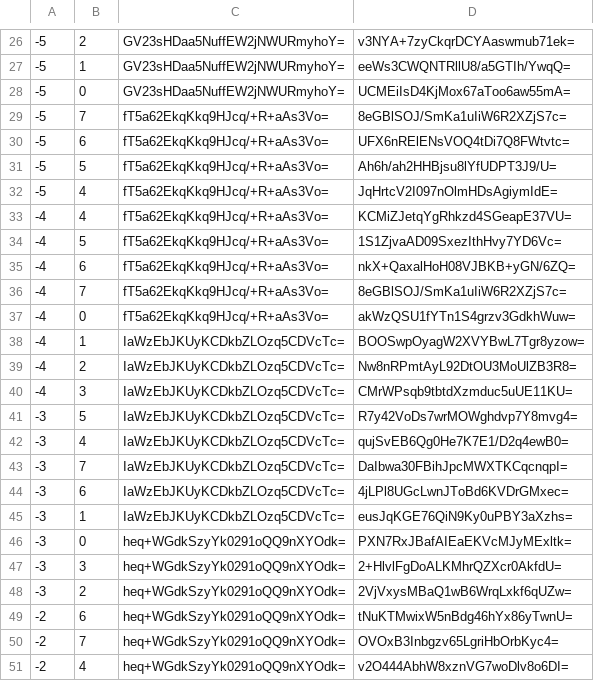
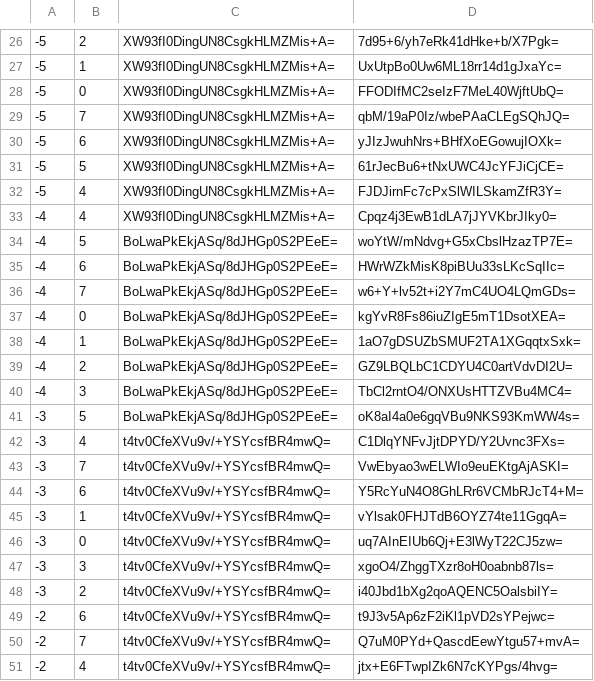
Before and after one commit to HarpGreen/harpgreen.github.io, a CSV file: map/tiles/zoom.-1/metadata/k.-1.0.csv, drawn as a sheet; only a part is shown, gaps mark what is left out; the diff covers the shown part only.

```diff
--- a/map/tiles/zoom.-1/metadata/k.-1.0.csv
+++ b/map/tiles/zoom.-1/metadata/k.-1.0.csv
@@ -26,26 +26,26 @@
--5,2,GV23sHDaa5NuffEW2jNWURmyhoY=,v3NYA+7zyCkqrDCYAaswmub71ek=
--5,1,GV23sHDaa5NuffEW2jNWURmyhoY=,eeWs3CWQNTRllU8/a5GTIh/YwqQ=
--5,0,GV23sHDaa5NuffEW2jNWURmyhoY=,UCMEiIsD4KjMox67aToo6aw55mA=
--5,7,fT5a62EkqKkq9HJcq/+R+aAs3Vo=,8eGBlSOJ/SmKa1uIiW6R2XZjS7c=
--5,6,fT5a62EkqKkq9HJcq/+R+aAs3Vo=,UFX6nRElENsVOQ4tDi7Q8FWtvtc=
--5,5,fT5a62EkqKkq9HJcq/+R+aAs3Vo=,Ah6h/ah2HHBjsu8lYfUDPT3J9/U=
--5,4,fT5a62EkqKkq9HJcq/+R+aAs3Vo=,JqHrtcV2I097nOlmHDsAgiymIdE=
--4,4,fT5a62EkqKkq9HJcq/+R+aAs3Vo=,KCMiZJetqYgRhkzd4SGeapE37VU=
--4,5,fT5a62EkqKkq9HJcq/+R+aAs3Vo=,1S1ZjvaAD09SxezIthHvy7YD6Vc=
--4,6,fT5a62EkqKkq9HJcq/+R+aAs3Vo=,nkX+QaxalHoH08VJBKB+yGN/6ZQ=
--4,7,fT5a62EkqKkq9HJcq/+R+aAs3Vo=,8eGBlSOJ/SmKa1uIiW6R2XZjS7c=
--4,0,fT5a62EkqKkq9HJcq/+R+aAs3Vo=,akWzQSU1fYTn1S4grzv3GdkhWuw=
--4,1,IaWzEbJKUyKCDkbZLOzq5CDVcTc=,BOOSwpOyagW2XVYBwL7Tgr8yzow=
--4,2,IaWzEbJKUyKCDkbZLOzq5CDVcTc=,Nw8nRPmtAyL92DtOU3MoUlZB3R8=
--4,3,IaWzEbJKUyKCDkbZLOzq5CDVcTc=,CMrWPsqb9tbtdXzmduc5uUE11KU=
--3,5,IaWzEbJKUyKCDkbZLOzq5CDVcTc=,R7y42VoDs7wrMOWghdvp7Y8mvg4=
--3,4,IaWzEbJKUyKCDkbZLOzq5CDVcTc=,qujSvEB6Qg0He7K7E1/D2q4ewB0=
--3,7,IaWzEbJKUyKCDkbZLOzq5CDVcTc=,DaIbwa30FBihJpcMWXTKCqcnqpI=
--3,6,IaWzEbJKUyKCDkbZLOzq5CDVcTc=,4jLPl8UGcLwnJToBd6KVDrGMxec=
--3,1,IaWzEbJKUyKCDkbZLOzq5CDVcTc=,eusJqKGE76QiN9Ky0uPBY3aXzhs=
--3,0,heq+WGdkSzyYk0291oQQ9nXYOdk=,PXN7RxJBafAIEaEKVcMJyMExltk=
--3,3,heq+WGdkSzyYk0291oQQ9nXYOdk=,2+HlvlFgDoALKMhrQZXcr0AkfdU=
--3,2,heq+WGdkSzyYk0291oQQ9nXYOdk=,2VjVxysMBaQ1wB6WrqLxkf6qUZw=
--2,6,heq+WGdkSzyYk0291oQQ9nXYOdk=,tNuKTMwixW5nBdg46hYx86yTwnU=
--2,7,heq+WGdkSzyYk0291oQQ9nXYOdk=,OVOxB3Inbgzv65LgriHbOrbKyc4=
--2,4,heq+WGdkSzyYk0291oQQ9nXYOdk=,v2O444AbhW8xznVG7woDlv8o6DI=
+-5,2,XW93fI0DingUN8CsgkHLMZMis+A=,7d95+6/yh7eRk41dHke+b/X7Pgk=
+-5,1,XW93fI0DingUN8CsgkHLMZMis+A=,UxUtpBo0Uw6ML18rr14d1gJxaYc=
+-5,0,XW93fI0DingUN8CsgkHLMZMis+A=,FFODIfMC2seIzF7MeL40WjftUbQ=
+-5,7,XW93fI0DingUN8CsgkHLMZMis+A=,qbM/19aP0Iz/wbePAaCLEgSQhJQ=
+-5,6,XW93fI0DingUN8CsgkHLMZMis+A=,yJIzJwuhNrs+BHfXoEGowujIOXk=
+-5,5,XW93fI0DingUN8CsgkHLMZMis+A=,61rJecBu6+tNxUWC4JcYFJiCjCE=
+-5,4,XW93fI0DingUN8CsgkHLMZMis+A=,FJDJirnFc7cPxSlWILSkamZfR3Y=
+-4,4,XW93fI0DingUN8CsgkHLMZMis+A=,Cpqz4j3EwB1dLA7jJYVKbrJIky0=
+-4,5,BoLwaPkEkjASq/8dJHGp0S2PEeE=,woYtW/mNdvg+G5xCbslHzazTP7E=
+-4,6,BoLwaPkEkjASq/8dJHGp0S2PEeE=,HWrWZkMisK8piBUu33sLKcSqIIc=
+-4,7,BoLwaPkEkjASq/8dJHGp0S2PEeE=,w6+Y+lv52t+i2Y7mC4UO4LQmGDs=
+-4,0,BoLwaPkEkjASq/8dJHGp0S2PEeE=,kgYvR8Fs86iuZIgE5mT1DsotXEA=
+-4,1,BoLwaPkEkjASq/8dJHGp0S2PEeE=,1aO7gDSUZbSMUF2TA1XGqqtxSxk=
+-4,2,BoLwaPkEkjASq/8dJHGp0S2PEeE=,GZ9LBQLbC1CDYU4C0artVdvDI2U=
+-4,3,BoLwaPkEkjASq/8dJHGp0S2PEeE=,TbCl2rntO4/ONXUsHTTZVBu4MC4=
+-3,5,BoLwaPkEkjASq/8dJHGp0S2PEeE=,oK8aI4a0e6gqVBu9NKS93KmWW4s=
+-3,4,t4tv0CfeXVu9v/+YSYcsfBR4mwQ=,C1DlqYNFvJjtDPYD/Y2Uvnc3FXs=
+-3,7,t4tv0CfeXVu9v/+YSYcsfBR4mwQ=,VwEbyao3wELWIo9euEKtgAjASKI=
+-3,6,t4tv0CfeXVu9v/+YSYcsfBR4mwQ=,Y5RcYuN4O8GhLRr6VCMbRJcT4+M=
+-3,1,t4tv0CfeXVu9v/+YSYcsfBR4mwQ=,vYlsak0FHJTdB6OYZ74te11GgqA=
+-3,0,t4tv0CfeXVu9v/+YSYcsfBR4mwQ=,uq7AInEIUb6Qj+E3lWyT22CJ5zw=
+-3,3,t4tv0CfeXVu9v/+YSYcsfBR4mwQ=,xgoO4/ZhggTXzr8oH0oabnb87ls=
+-3,2,t4tv0CfeXVu9v/+YSYcsfBR4mwQ=,i40Jbd1bXg2qoAQENC5OalsbiIY=
+-2,6,t4tv0CfeXVu9v/+YSYcsfBR4mwQ=,t9J3v5Ap6zF2iKl1pVD2sYPejwc=
+-2,7,t4tv0CfeXVu9v/+YSYcsfBR4mwQ=,Q7uM0PYd+QascdEewYtgu57+mvA=
+-2,4,t4tv0CfeXVu9v/+YSYcsfBR4mwQ=,jtx+E6FTwpIZk6N7cKYPgs/4hvg=
```
Also changed, not shown: 76 edited cells elsewhere in this file, map/tiles/zoom.-1/metadata/k.-1.-1.csv, map/tiles/zoom.-1/metadata/k.0.-1.csv, 25 other files.
